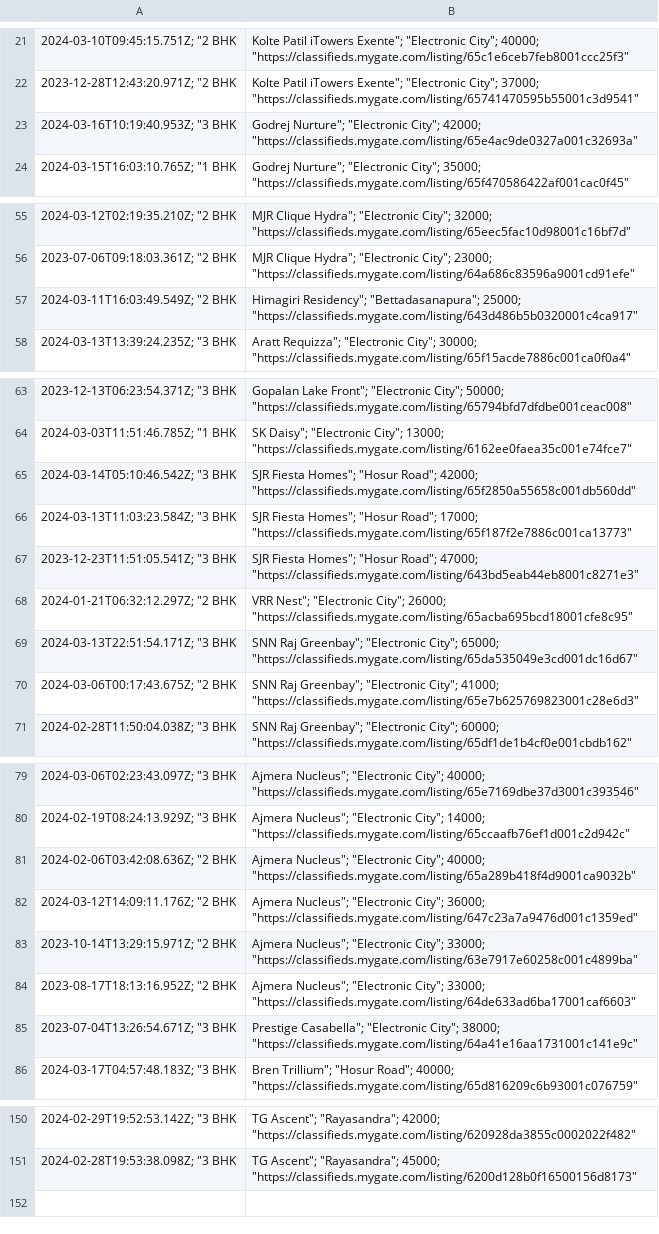
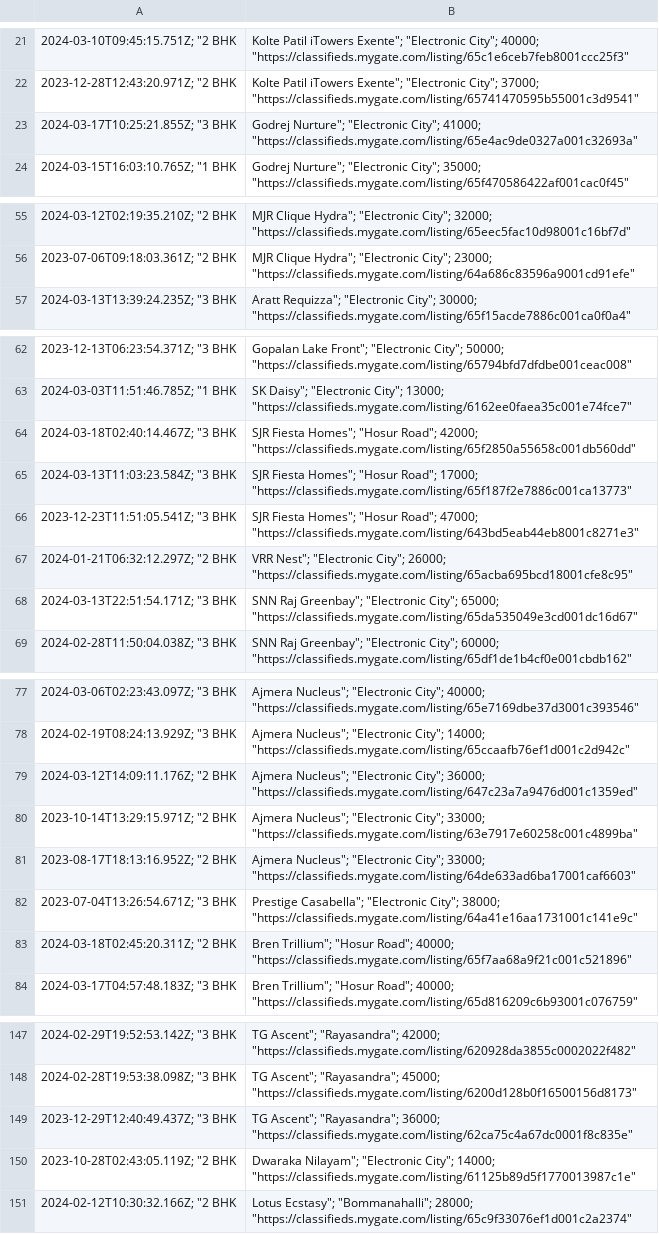
Before and after one commit to KShivendu/blr-societies, a CSV file: data/mygate.csv, drawn as a sheet; only a part is shown, gaps mark what is left out; removed rows and columns are numbered as before the commit, all else as after; the diff covers the shown part only; the diff names each change by its address in the sheet, - before the commit and + after, or states it on an @@ line.

```diff
--- a/data/mygate.csv
+++ b/data/mygate.csv
-A23: 2024-03-16T10:19:40.953Z; "3 BHK
+A23: 2024-03-17T10:25:21.855Z; "3 BHK
-B23: …"Electronic City"; 42000; "https://classifieds.mygate.com/listing/65e4ac9de0327a001c32693a"
+B23: …"Electronic City"; 41000; "https://classifieds.mygate.com/listing/65e4ac9de0327a001c32693a"
-row 57: 2024-03-11T16:03:49.549Z; "2 BHK | Himagiri Residency"; "Bettadasanapura"; 25000; "https://classifieds.mygate.com/listing/643d486b5b0320001c4ca917"
-A64: 2024-03-14T05:10:46.542Z; "3 BHK
+A64: 2024-03-18T02:40:14.467Z; "3 BHK
-row 70: 2024-03-06T00:17:43.675Z; "2 BHK | SNN Raj Greenbay"; "Electronic City"; 41000; "https://classifieds.mygate.com/listing/65e7b625769823001c28e6d3"
-row 81: 2024-02-06T03:42:08.636Z; "2 BHK | Ajmera Nucleus"; "Electronic City"; 40000; "https://classifieds.mygate.com/listing/65a289b418f4d9001ca9032b"
+row 83: 2024-03-18T02:45:20.311Z; "2 BHK | Bren Trillium"; "Hosur Road"; 40000; "https://classifieds.mygate.com/listing/65f7aa68a9f21c001c521896"
+row 149: 2023-12-29T12:40:49.437Z; "3 BHK | TG Ascent"; "Rayasandra"; 36000; "https://classifieds.mygate.com/listing/62ca75c4a67dc0001f8c835e"
+row 150: 2023-10-28T02:43:05.119Z; "2 BHK | Dwaraka Nilayam"; "Electronic City"; 14000; "https://classifieds.mygate.com/listing/61125b89d5f1770013987c1e"
+row 151: 2024-02-12T10:30:32.166Z; "2 BHK | Lotus Ecstasy"; "Bommanahalli"; 28000; "https://classifieds.mygate.com/listing/65c9f33076ef1d001c2a2374"
```
Also changed, not shown: 1 removed row elsewhere in this file.
